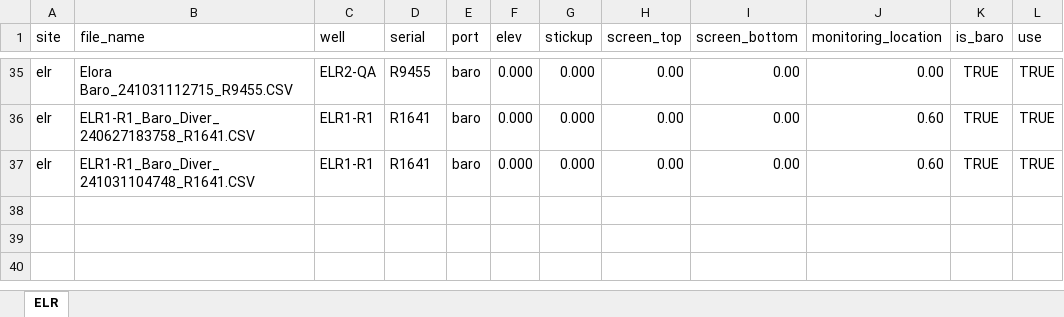
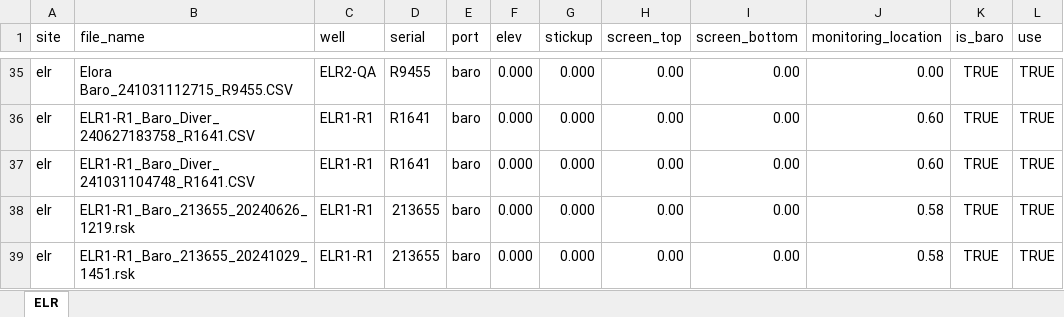
Before and after one commit to bowmanii/mlsproc, an Excel workbook: metadata/transducer_locations_mls.xlsx, sheet ELR, drawn as a sheet; only a part is shown, gaps mark what is left out; values as stored, in another font and other column widths than the file's, no borders; the diff names each change by its address in the sheet, - before the commit and + after, or states it on an @@ line.

```diff
--- a/metadata/transducer_locations_mls.xlsx (sheet ELR)
+++ b/metadata/transducer_locations_mls.xlsx (sheet ELR)
+row 38: elr | ELR1-R1_Baro_213655_20240626_1219.rsk | ELR1-R1 | 213655 | baro | 0.000 | 0.000 | 0.00 | 0.00 | 0.58 | TRUE | TRUE
+row 39: elr | ELR1-R1_Baro_213655_20241029_1451.rsk | ELR1-R1 | 213655 | baro | 0.000 | 0.000 | 0.00 | 0.00 | 0.58 | TRUE | TRUE
```
Also changed, not shown: 1 other file.
